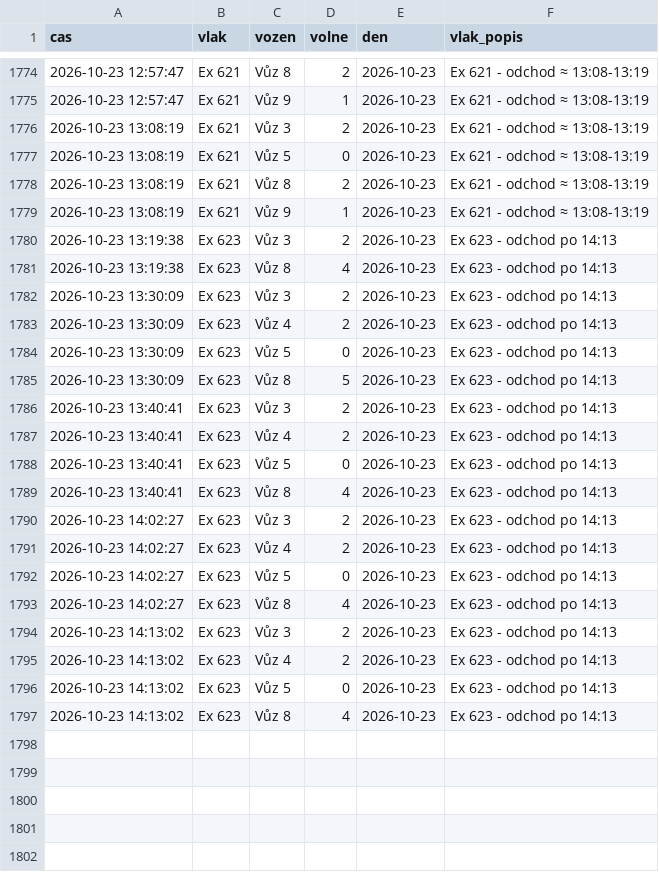
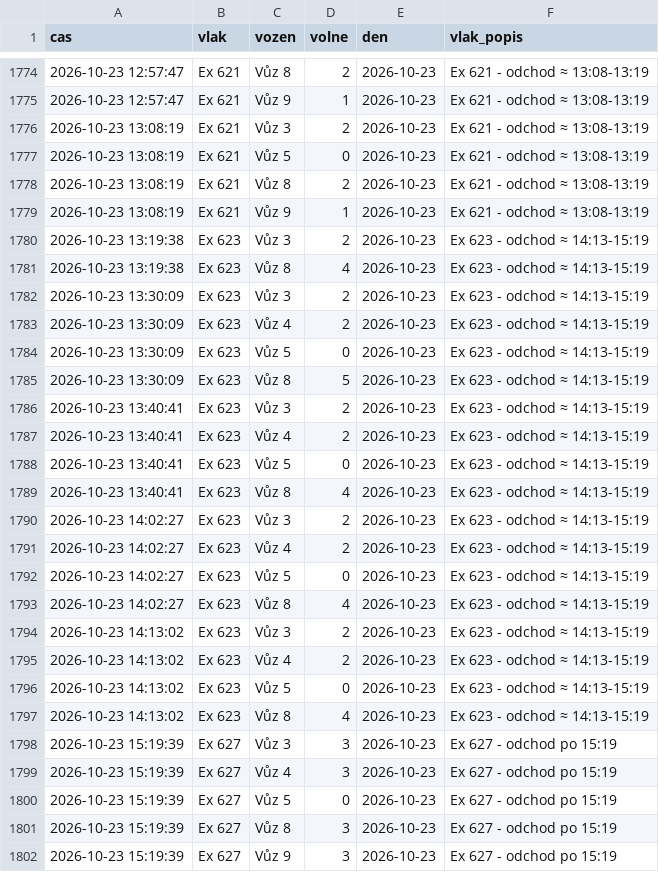
Before and after one commit to lalasonycierny/idos-grafy, a CSV file: data/obsadenost_data.csv, drawn as a sheet; only a part is shown, gaps mark what is left out.

```diff
--- a/data/obsadenost_data.csv
+++ b/data/obsadenost_data.csv
@@ -1779,19 +1779,24 @@
 2026-10-23 13:08:19,Ex 621,Vůz 9,1,2026-10-23,Ex 621 - odchod ≈ 13:08-13:19
-2026-10-23 13:19:38,Ex 623,Vůz 3,2,2026-10-23,Ex 623 - odchod po 14:13
-2026-10-23 13:19:38,Ex 623,Vůz 8,4,2026-10-23,Ex 623 - odchod po 14:13
-2026-10-23 13:30:09,Ex 623,Vůz 3,2,2026-10-23,Ex 623 - odchod po 14:13
-2026-10-23 13:30:09,Ex 623,Vůz 4,2,2026-10-23,Ex 623 - odchod po 14:13
-2026-10-23 13:30:09,Ex 623,Vůz 5,0,2026-10-23,Ex 623 - odchod po 14:13
-2026-10-23 13:30:09,Ex 623,Vůz 8,5,2026-10-23,Ex 623 - odchod po 14:13
-2026-10-23 13:40:41,Ex 623,Vůz 3,2,2026-10-23,Ex 623 - odchod po 14:13
-2026-10-23 13:40:41,Ex 623,Vůz 4,2,2026-10-23,Ex 623 - odchod po 14:13
-2026-10-23 13:40:41,Ex 623,Vůz 5,0,2026-10-23,Ex 623 - odchod po 14:13
-2026-10-23 13:40:41,Ex 623,Vůz 8,4,2026-10-23,Ex 623 - odchod po 14:13
-2026-10-23 14:02:27,Ex 623,Vůz 3,2,2026-10-23,Ex 623 - odchod po 14:13
-2026-10-23 14:02:27,Ex 623,Vůz 4,2,2026-10-23,Ex 623 - odchod po 14:13
-2026-10-23 14:02:27,Ex 623,Vůz 5,0,2026-10-23,Ex 623 - odchod po 14:13
-2026-10-23 14:02:27,Ex 623,Vůz 8,4,2026-10-23,Ex 623 - odchod po 14:13
-2026-10-23 14:13:02,Ex 623,Vůz 3,2,2026-10-23,Ex 623 - odchod po 14:13
-2026-10-23 14:13:02,Ex 623,Vůz 4,2,2026-10-23,Ex 623 - odchod po 14:13
-2026-10-23 14:13:02,Ex 623,Vůz 5,0,2026-10-23,Ex 623 - odchod po 14:13
-2026-10-23 14:13:02,Ex 623,Vůz 8,4,2026-10-23,Ex 623 - odchod po 14:13
+2026-10-23 13:19:38,Ex 623,Vůz 3,2,2026-10-23,Ex 623 - odchod ≈ 14:13-15:19
+2026-10-23 13:19:38,Ex 623,Vůz 8,4,2026-10-23,Ex 623 - odchod ≈ 14:13-15:19
+2026-10-23 13:30:09,Ex 623,Vůz 3,2,2026-10-23,Ex 623 - odchod ≈ 14:13-15:19
+2026-10-23 13:30:09,Ex 623,Vůz 4,2,2026-10-23,Ex 623 - odchod ≈ 14:13-15:19
+2026-10-23 13:30:09,Ex 623,Vůz 5,0,2026-10-23,Ex 623 - odchod ≈ 14:13-15:19
+2026-10-23 13:30:09,Ex 623,Vůz 8,5,2026-10-23,Ex 623 - odchod ≈ 14:13-15:19
+2026-10-23 13:40:41,Ex 623,Vůz 3,2,2026-10-23,Ex 623 - odchod ≈ 14:13-15:19
+2026-10-23 13:40:41,Ex 623,Vůz 4,2,2026-10-23,Ex 623 - odchod ≈ 14:13-15:19
+2026-10-23 13:40:41,Ex 623,Vůz 5,0,2026-10-23,Ex 623 - odchod ≈ 14:13-15:19
+2026-10-23 13:40:41,Ex 623,Vůz 8,4,2026-10-23,Ex 623 - odchod ≈ 14:13-15:19
+2026-10-23 14:02:27,Ex 623,Vůz 3,2,2026-10-23,Ex 623 - odchod ≈ 14:13-15:19
+2026-10-23 14:02:27,Ex 623,Vůz 4,2,2026-10-23,Ex 623 - odchod ≈ 14:13-15:19
+2026-10-23 14:02:27,Ex 623,Vůz 5,0,2026-10-23,Ex 623 - odchod ≈ 14:13-15:19
+2026-10-23 14:02:27,Ex 623,Vůz 8,4,2026-10-23,Ex 623 - odchod ≈ 14:13-15:19
+2026-10-23 14:13:02,Ex 623,Vůz 3,2,2026-10-23,Ex 623 - odchod ≈ 14:13-15:19
+2026-10-23 14:13:02,Ex 623,Vůz 4,2,2026-10-23,Ex 623 - odchod ≈ 14:13-15:19
+2026-10-23 14:13:02,Ex 623,Vůz 5,0,2026-10-23,Ex 623 - odchod ≈ 14:13-15:19
+2026-10-23 14:13:02,Ex 623,Vůz 8,4,2026-10-23,Ex 623 - odchod ≈ 14:13-15:19
+2026-10-23 15:19:39,Ex 627,Vůz 3,3,2026-10-23,Ex 627 - odchod po 15:19
+2026-10-23 15:19:39,Ex 627,Vůz 4,3,2026-10-23,Ex 627 - odchod po 15:19
+2026-10-23 15:19:39,Ex 627,Vůz 5,0,2026-10-23,Ex 627 - odchod po 15:19
+2026-10-23 15:19:39,Ex 627,Vůz 8,3,2026-10-23,Ex 627 - odchod po 15:19
+2026-10-23 15:19:39,Ex 627,Vůz 9,3,2026-10-23,Ex 627 - odchod po 15:19
```
Also changed, not shown: 2 other files.
